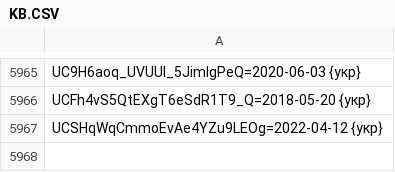
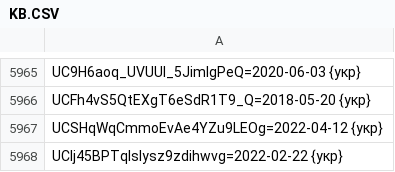
Before and after one commit to technik300/YOUTUBOTS, a CSV file: KB.CSV, drawn as a sheet; only a part is shown, gaps mark what is left out.

Commit message:
Update KB.CSV
add#11

```diff
--- a/KB.CSV
+++ b/KB.CSV
@@ -5967 +5967,2 @@ UCFh4vS5QtEXgT6eSdR1T9_Q=2018-05-20 {укр}
 UCSHqWqCmmoEvAe4YZu9LEOg=2022-04-12 {укр}
+UCIj45BPTqIslysz9zdihwvg=2022-02-22 {укр}
```
